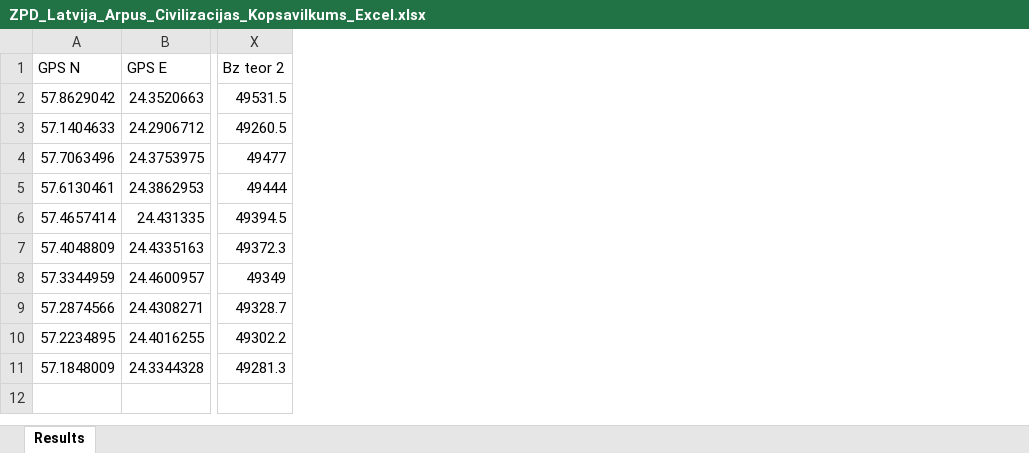
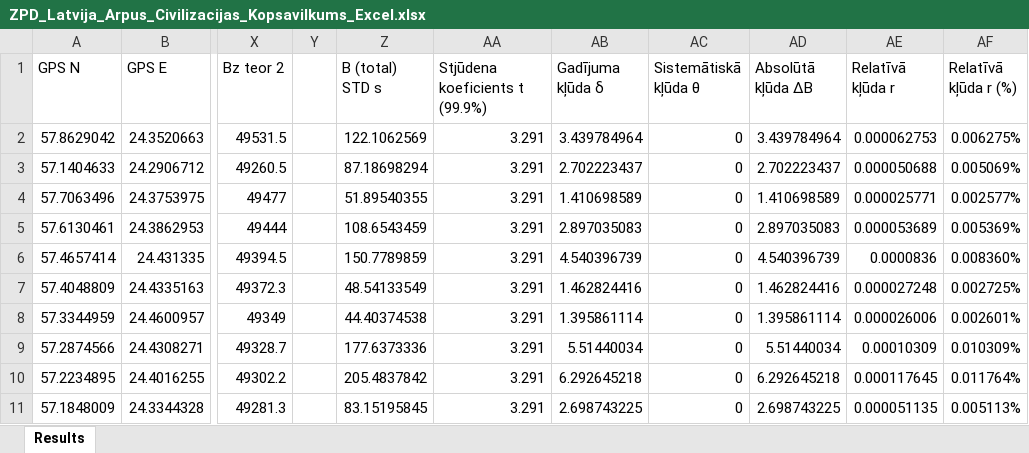
Before and after one commit to maramanaa/ZPD, an Excel workbook: ZPD_Latvija_Arpus_Civilizacijas_Kopsavilkums_Excel.xlsx, sheet Results, drawn as a sheet; only a part is shown, gaps mark what is left out; values as stored, in another font and other column widths than the file's, no borders; charts and pictures not drawn; the diff names each change by its address in the sheet, - before the commit and + after, or states it on an @@ line.

```diff
--- a/ZPD_Latvija_Arpus_Civilizacijas_Kopsavilkums_Excel.xlsx (sheet Results)
+++ b/ZPD_Latvija_Arpus_Civilizacijas_Kopsavilkums_Excel.xlsx (sheet Results)
+column Y, empty
+column Z (B (total) STD s), rows 2-11: 122.1062569 | 87.18698294 | 51.89540355 | 108.6543459 | 150.7789859 | 48.54133549 | 44.40374538 | 177.6373336 | 205.4837842 | 83.15195845
+column AA (Stjūdena koeficients t (99.9%)), rows 2-11: all 3.291
+column AB (Gadījuma kļūda δ), rows 2-11: 3.439784964 | 2.702223437 | 1.410698589 | 2.897035083 | 4.540396739 | 1.462824416 | 1.395861114 | 5.51440034 | 6.292645218 | 2.698743225
+column AC (Sistemātiskā kļūda θ), rows 2-11: all 0
+column AD (Absolūtā kļūda ΔB), rows 2-11: 3.439784964 | 2.702223437 | 1.410698589 | 2.897035083 | 4.540396739 | 1.462824416 | 1.395861114 | 5.51440034 | 6.292645218 | 2.698743225
+column AE (Relatīvā kļūda r), rows 2-11: 0.000062753 | 0.000050688 | 0.000025771 | 0.000053689 | 0.0000836 | 0.000027248 | 0.000026006 | 0.00010309 | 0.000117645 | 0.000051135
+column AF (Relatīvā kļūda r (%)), rows 2-11: 0.006275% | 0.005069% | 0.002577% | 0.005369% | 0.008360% | 0.002725% | 0.002601% | 0.010309% | 0.011764% | 0.005113%
```
Also changed, not shown: charts or pictures, 1 other file.
